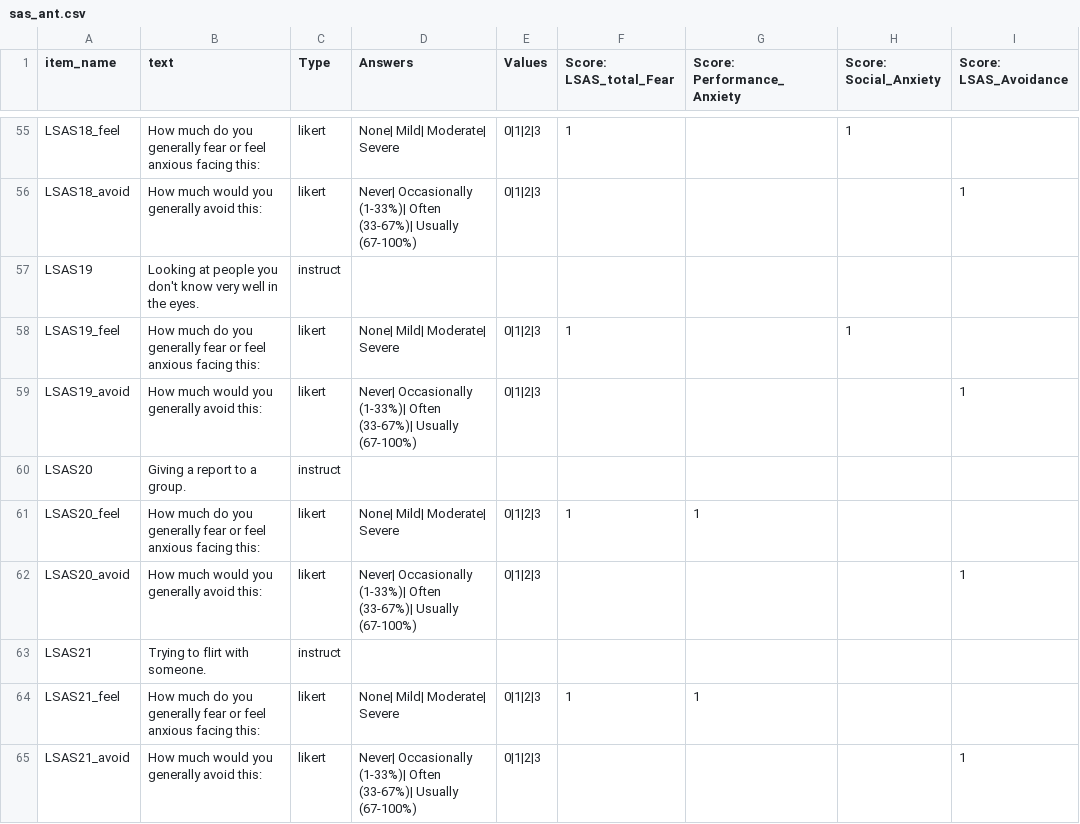
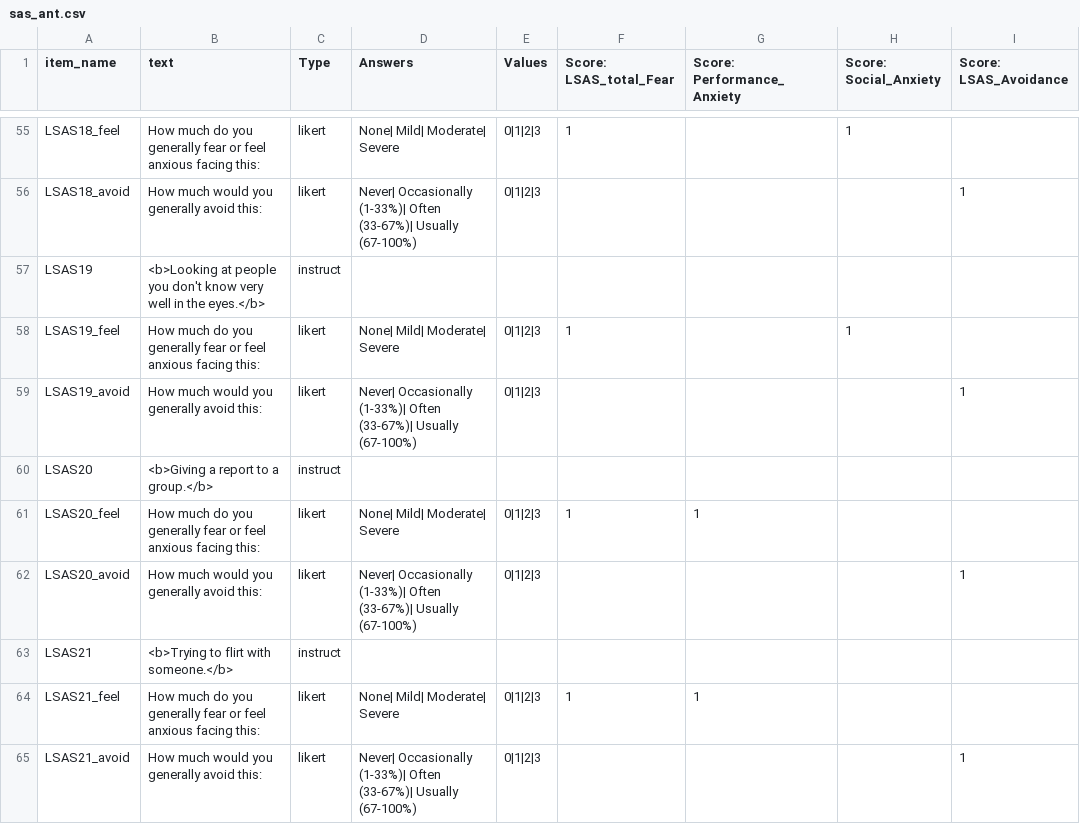
Before and after one commit to dubey-haffey-2/autumn-2020, a CSV file: web/User/Surveys/sas_ant.csv, drawn as a sheet; only a part is shown, gaps mark what is left out; the diff covers the shown part only; the diff names each change by its address in the sheet, - before the commit and + after, or states it on an @@ line.

```diff
--- a/web/User/Surveys/sas_ant.csv
+++ b/web/User/Surveys/sas_ant.csv
-B57 (text): Looking at people you don't know very well in the eyes.
+B57 (text): <b>Looking at people you don't know very well in the eyes.</b>
-B60 (text): Giving a report to a group.
+B60 (text): <b>Giving a report to a group.</b>
-B63 (text): Trying to flirt with someone.
+B63 (text): <b>Trying to flirt with someone.</b>
```
Also changed, not shown: 21 edited cells elsewhere in this file, 4 other files.
